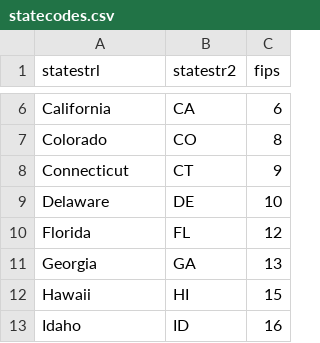
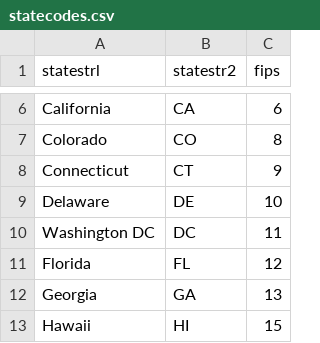
Before and after one commit to ArthurHowardMorris/statecodes, a CSV file: statecodes.csv, drawn as a sheet; only a part is shown, gaps mark what is left out; the shorter side is filled out with more unchanged rows; the diff names each change by its address in the sheet, - before the commit and + after, or states it on an @@ line.

```diff
--- a/statecodes.csv
+++ b/statecodes.csv
+row 10: Washington DC | DC | 11
```
